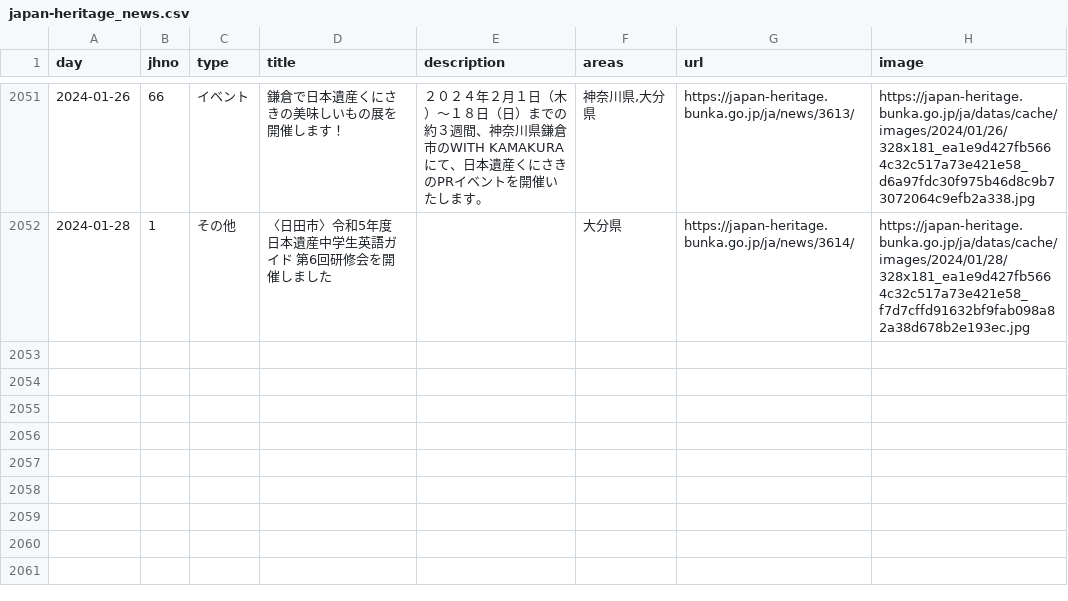
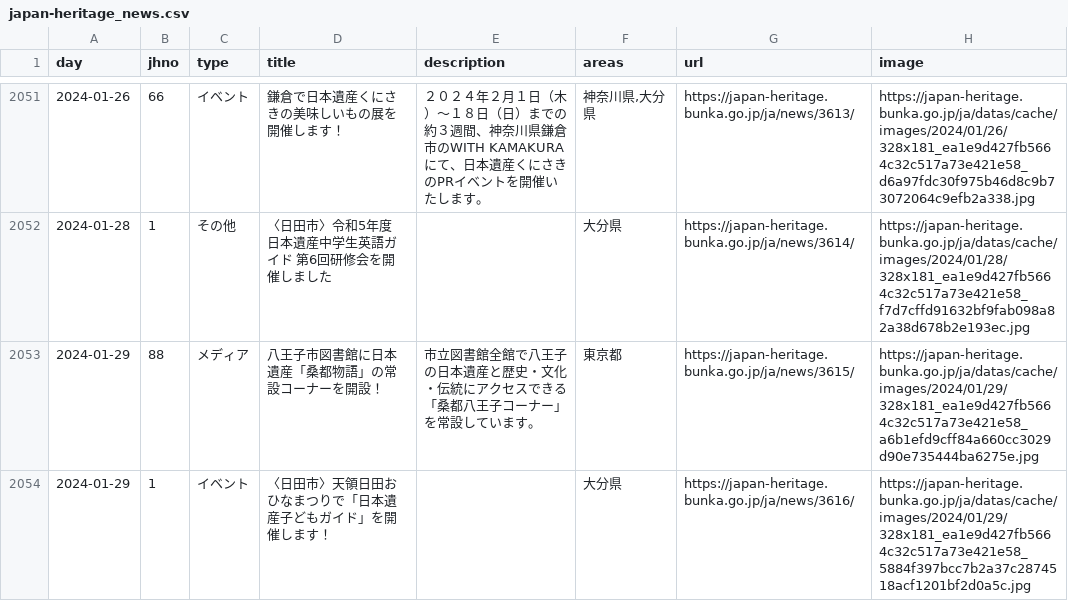
Before and after one commit to code4fukui/japan-heritage, a CSV file: japan-heritage_news.csv, drawn as a sheet; only a part is shown, gaps mark what is left out; the diff names each change by its address in the sheet, - before the commit and + after, or states it on an @@ line.

Commit message:
update data

```diff
--- a/japan-heritage_news.csv
+++ b/japan-heritage_news.csv
+row 2053: 2024-01-29 | 88 | メディア | 八王子市図書館に日本遺産「桑都物語」の常設コーナーを開設！ | 市立図書館全館で八王子の日本遺産と歴史・文化・伝統にアクセスできる「桑都八王子コーナー」を常設しています。 | 東京都 | https://japan-heritage.bunka.go.jp/ja/news/3615/ | https://japan-heritage.bunka.go.jp/ja/datas/cache/images/2024/01/29/328x181_ea1e9d427fb5664c32c517a73e421e58_a6b1efd9cff84a660cc3029d90e735444ba6275e.jpg
+row 2054: 2024-01-29 | 1 | イベント | 〈日田市〉天領日田おひなまつりで「日本遺産子どもガイド」を開催します！ |  | 大分県 | https://japan-heritage.bunka.go.jp/ja/news/3616/ | https://japan-heritage.bunka.go.jp/ja/datas/cache/images/2024/01/29/328x181_ea1e9d427fb5664c32c517a73e421e58_5884f397bcc7b2a37c2874518acf1201bf2d0a5c.jpg
```
Also changed, not shown: 2 other files.
